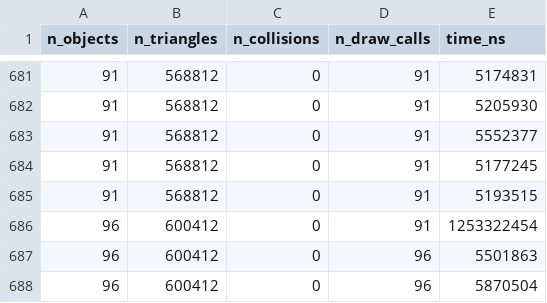
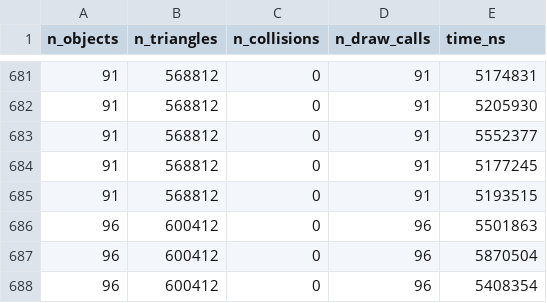
Before and after one commit to runebone/cg-cw-s5-bmstu, a CSV file: code/test_04.csv, drawn as a sheet; only a part is shown, gaps mark what is left out; the shorter side is filled out with more unchanged rows.

Commit message:
remove anomaly

```diff
--- a/code/test_04.csv
+++ b/code/test_04.csv
@@ -685,3 +685,2 @@ n_objects,n_triangles,n_collisions,n_draw_calls,time_ns
 91,568812,0,91,5193515
-96,600412,0,91,1253322454
 96,600412,0,96,5501863
```
